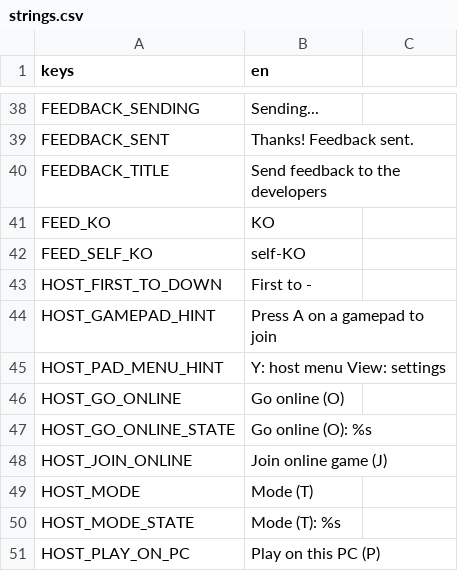
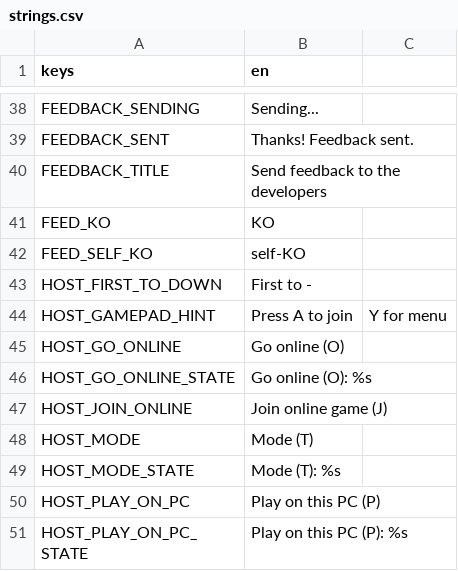
Before and after one commit to tkneeland/pickfight, a CSV file: translations/strings.csv, drawn as a sheet; only a part is shown, gaps mark what is left out; the shorter side is filled out with more unchanged rows.

```diff
--- a/translations/strings.csv
+++ b/translations/strings.csv
@@ -44,4 +44,3 @@ FEED_SELF_KO,self-KO
 HOST_FIRST_TO_DOWN,First to  -
-HOST_GAMEPAD_HINT,Press A on a gamepad to join
-HOST_PAD_MENU_HINT,Y: host menu   View: settings
+HOST_GAMEPAD_HINT,Press A to join, Y for menu
 HOST_GO_ONLINE,Go online (O)
```
Also changed, not shown: 4 other files.
